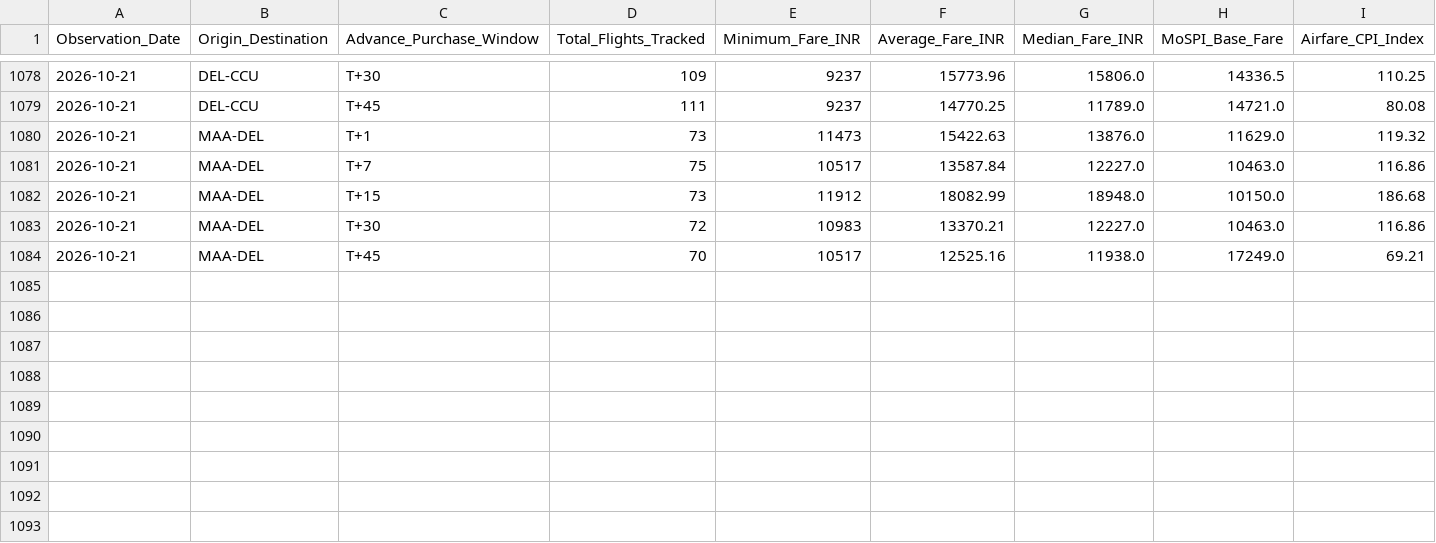
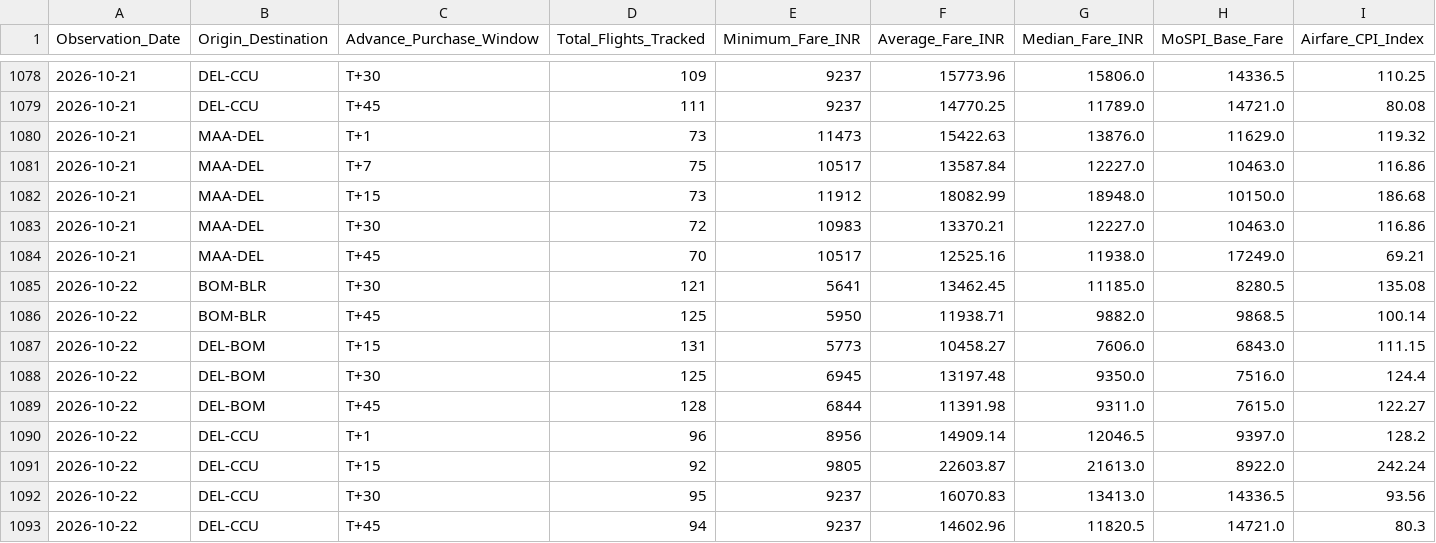
Before and after one commit to ayushbhagwanjadhav/mospi-airfare-index, a CSV file: data/mospi_cpi_timeseries.csv, drawn as a sheet; only a part is shown, gaps mark what is left out; rows hold the shown columns only; the diff names each change by its address in the sheet, - before the commit and + after, or states it on an @@ line.

```diff
--- a/data/mospi_cpi_timeseries.csv
+++ b/data/mospi_cpi_timeseries.csv
+row 1085: 2026-10-22 | BOM-BLR | T+30 | 121 | 5641 | 13462.45 | 11185.0 | 8280.5 | 135.08
+row 1086: 2026-10-22 | BOM-BLR | T+45 | 125 | 5950 | 11938.71 | 9882.0 | 9868.5 | 100.14
+row 1087: 2026-10-22 | DEL-BOM | T+15 | 131 | 5773 | 10458.27 | 7606.0 | 6843.0 | 111.15
+row 1088: 2026-10-22 | DEL-BOM | T+30 | 125 | 6945 | 13197.48 | 9350.0 | 7516.0 | 124.4
+row 1089: 2026-10-22 | DEL-BOM | T+45 | 128 | 6844 | 11391.98 | 9311.0 | 7615.0 | 122.27
+row 1090: 2026-10-22 | DEL-CCU | T+1 | 96 | 8956 | 14909.14 | 12046.5 | 9397.0 | 128.2
+row 1091: 2026-10-22 | DEL-CCU | T+15 | 92 | 9805 | 22603.87 | 21613.0 | 8922.0 | 242.24
+row 1092: 2026-10-22 | DEL-CCU | T+30 | 95 | 9237 | 16070.83 | 13413.0 | 14336.5 | 93.56
+row 1093: 2026-10-22 | DEL-CCU | T+45 | 94 | 9237 | 14602.96 | 11820.5 | 14721.0 | 80.3
```
Also changed, not shown: data/mospi_cpi_report.csv, 2 other files.
